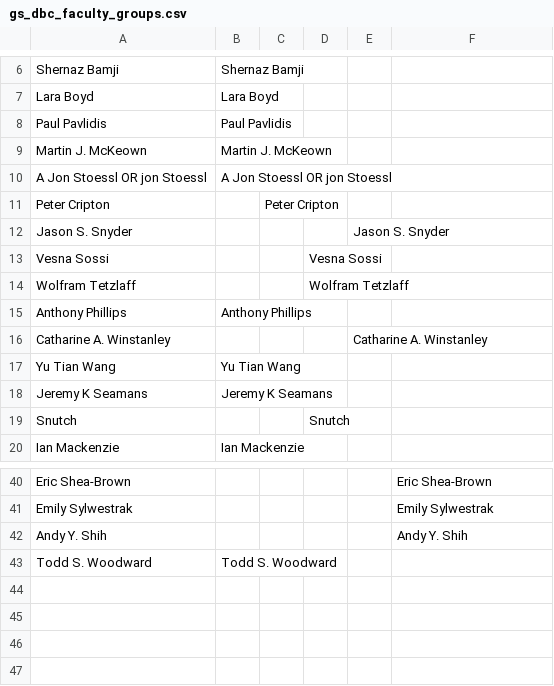
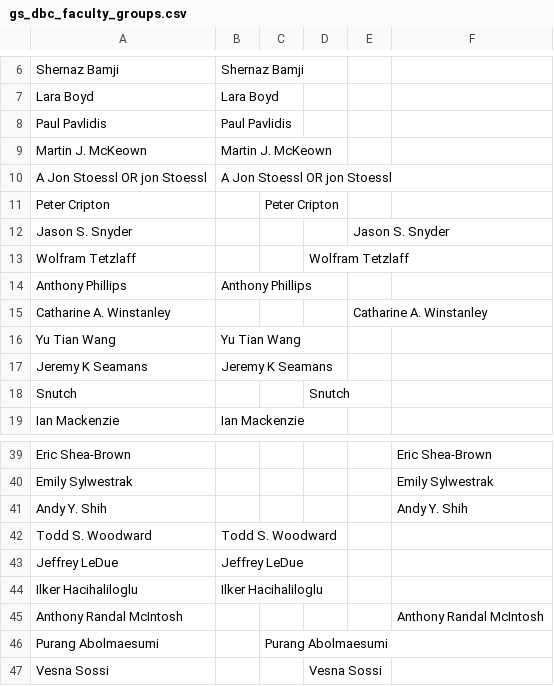
Before and after one commit to rainacao/scholar_metrics_scraper, a CSV file: authorlist comparisons/inputs/gs_dbc_faculty_groups.csv, drawn as a sheet; only a part is shown, gaps mark what is left out.

```diff
--- a/authorlist comparisons/inputs/gs_dbc_faculty_groups.csv
+++ b/authorlist comparisons/inputs/gs_dbc_faculty_groups.csv
@@ -12,3 +12,2 @@ Peter Cripton,,Peter Cripton,,,
 Jason S. Snyder,,,,Jason S. Snyder,
-Vesna Sossi,,,Vesna Sossi,,
 Wolfram Tetzlaff,,,Wolfram Tetzlaff,,
@@ -43 +42,6 @@ Andy Y. Shih,,,,,Andy Y. Shih
 Todd S. Woodward,Todd S. Woodward,,,,
+Jeffrey LeDue,Jeffrey LeDue,,,,
+Ilker Hacihaliloglu,Ilker Hacihaliloglu,,,,
+Anthony Randal McIntosh,,,,,Anthony Randal McIntosh
+Purang Abolmaesumi,,Purang Abolmaesumi,,,
+Vesna Sossi,,,Vesna Sossi,,
```
Also changed, not shown: authorlist comparisons/authors_comparisons_updated1.csv, authorlist comparisons/authors_comparisons_updated2.csv, 13 other files.
